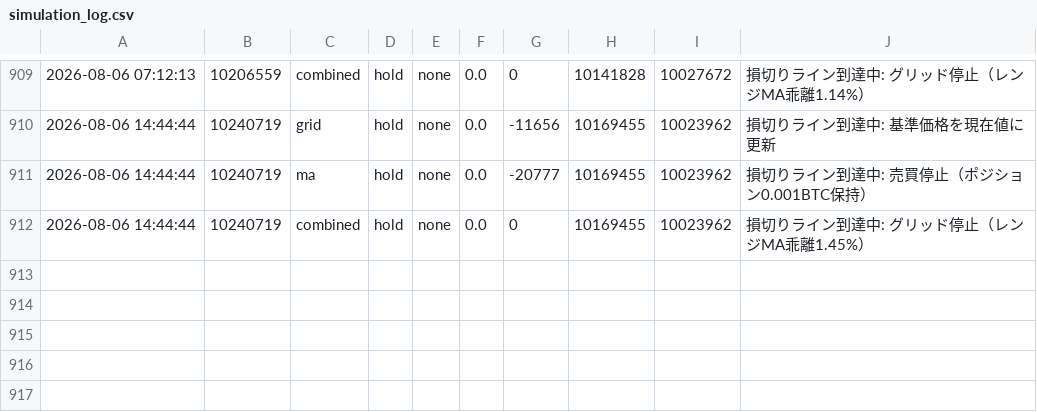
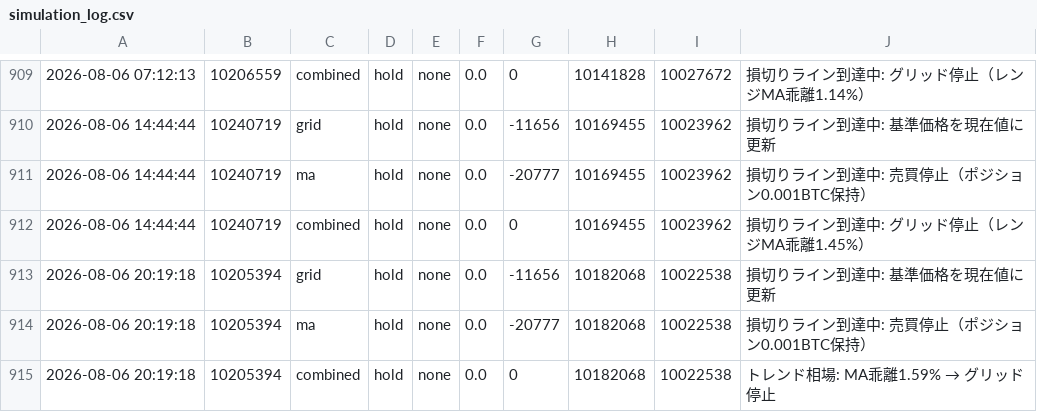
Before and after one commit to horizontalwing/btc-sim, a CSV file: logs/simulation_log.csv, drawn as a sheet; only a part is shown, gaps mark what is left out.

```diff
--- a/logs/simulation_log.csv
+++ b/logs/simulation_log.csv
@@ -912 +912,4 @@
 2026-08-06 14:44:44,10240719,combined,hold,none,0.0,0,10169455,10023962,損切りライン到達中: グリッド停止（レンジMA乖離1.45%）
+2026-08-06 20:19:18,10205394,grid,hold,none,0.0,-11656,10182068,10022538,損切りライン到達中: 基準価格を現在値に更新
+2026-08-06 20:19:18,10205394,ma,hold,none,0.0,-20777,10182068,10022538,損切りライン到達中: 売買停止（ポジション0.001BTC保持）
+2026-08-06 20:19:18,10205394,combined,hold,none,0.0,0,10182068,10022538,トレンド相場: MA乖離1.59% → グリッド停止
```
Also changed, not shown: 1 other file.
